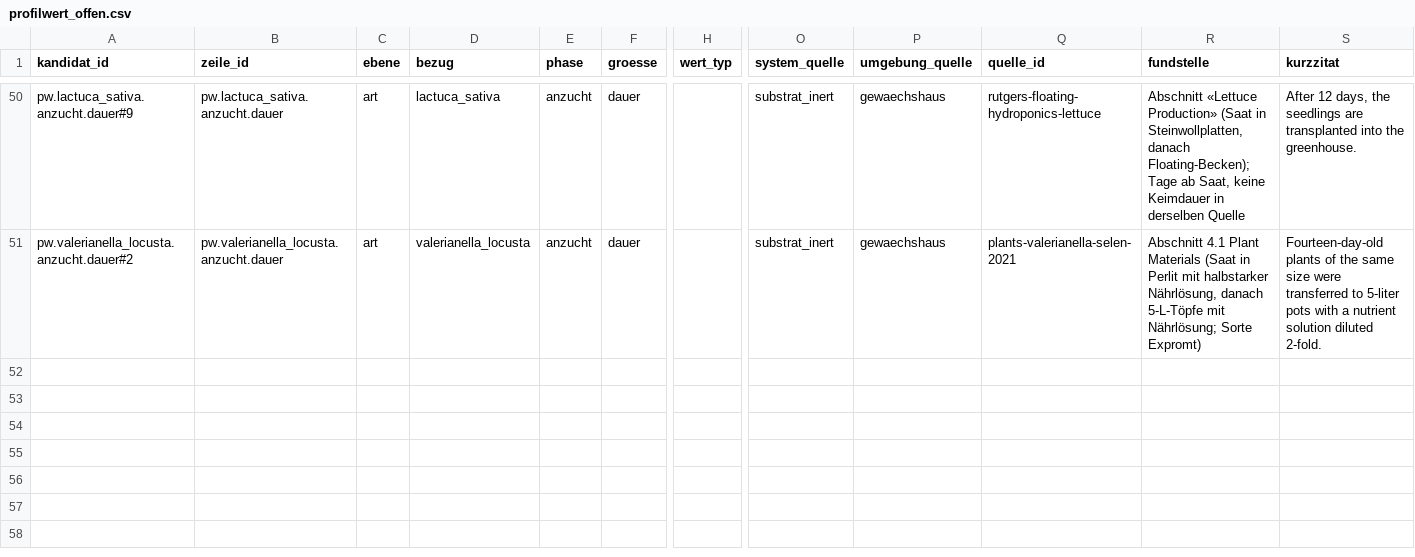
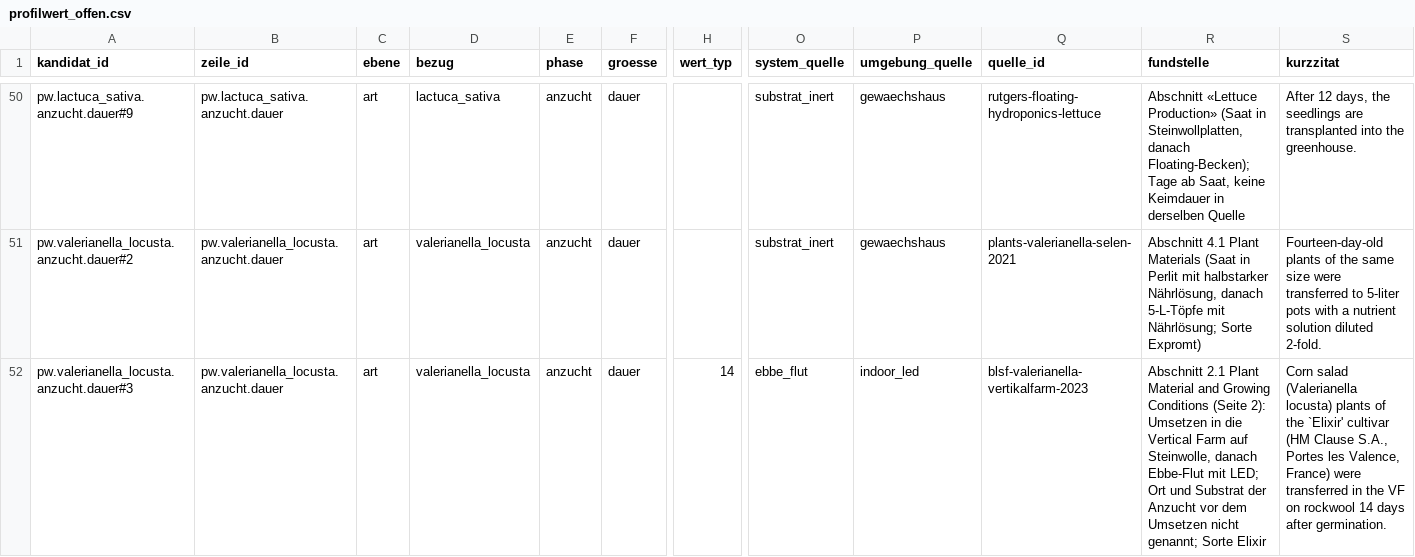
Before and after one commit to hydrovisor/hydrovisor.github.io, a CSV file: data/wissensbasis/kandidaten/teile/blattsalat/profilwert_offen.csv, drawn as a sheet; only a part is shown, gaps mark what is left out; rows hold the shown columns only; the diff names each change by its address in the sheet, - before the commit and + after, or states it on an @@ line.

```diff
--- a/data/wissensbasis/kandidaten/teile/blattsalat/profilwert_offen.csv
+++ b/data/wissensbasis/kandidaten/teile/blattsalat/profilwert_offen.csv
+row 52: pw.valerianella_locusta.anzucht.dauer#3 | pw.valerianella_locusta.anzucht.dauer | art | valerianella_locusta | anzucht | dauer | 14 | ebbe_flut | indoor_led | blsf-valerianella-vertikalfarm-2023 | Abschnitt 2.1 Plant Material and Growing Conditions (Seite 2): Umsetzen in die Vertical Farm auf Steinwolle, danach Ebbe-Flut mit LED; Ort und Substrat der Anzucht vor dem Umsetzen nicht genannt; Sorte Elixir | Corn salad (Valerianella locusta) plants of the `Elixir' cultivar (HM Clause S.A., Portes les Valence, France) were transferred in the VF on rockwool 14 days after germination.
```
Also changed, not shown: data/wissensbasis/kandidaten/teile/fruchtgemuese/profilwert_offen.csv, data/wissensbasis/kandidaten/teile/fruchtgemuese/quelle.csv, 9 other files.
